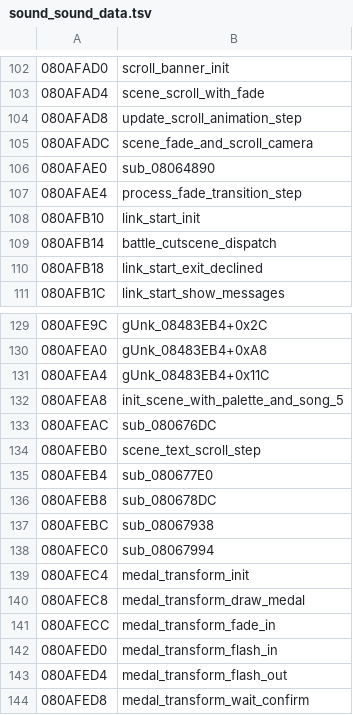
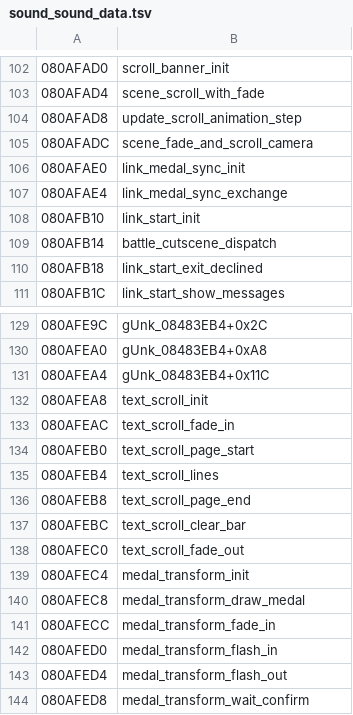
Before and after one commit to rommerhacks/medabots-rokusho, a TSV file: config/data_ptrs/sound_sound_data.tsv, drawn as a sheet; only a part is shown, gaps mark what is left out.

```diff
--- a/config/data_ptrs/sound_sound_data.tsv
+++ b/config/data_ptrs/sound_sound_data.tsv
@@ -105,4 +105,4 @@
 080AFADC	scene_fade_and_scroll_camera
-080AFAE0	sub_08064890
-080AFAE4	process_fade_transition_step
+080AFAE0	link_medal_sync_init
+080AFAE4	link_medal_sync_exchange
 080AFB10	link_start_init
@@ -131,9 +131,9 @@
 080AFEA4	gUnk_08483EB4+0x11C
-080AFEA8	init_scene_with_palette_and_song_5
-080AFEAC	sub_080676DC
-080AFEB0	scene_text_scroll_step
-080AFEB4	sub_080677E0
-080AFEB8	sub_080678DC
-080AFEBC	sub_08067938
-080AFEC0	sub_08067994
+080AFEA8	text_scroll_init
+080AFEAC	text_scroll_fade_in
+080AFEB0	text_scroll_page_start
+080AFEB4	text_scroll_lines
+080AFEB8	text_scroll_page_end
+080AFEBC	text_scroll_clear_bar
+080AFEC0	text_scroll_fade_out
 080AFEC4	medal_transform_init
```
Also changed, not shown: config/data_ptrs/data_data_08480000.tsv, config/functions.tsv, 34 other files.
